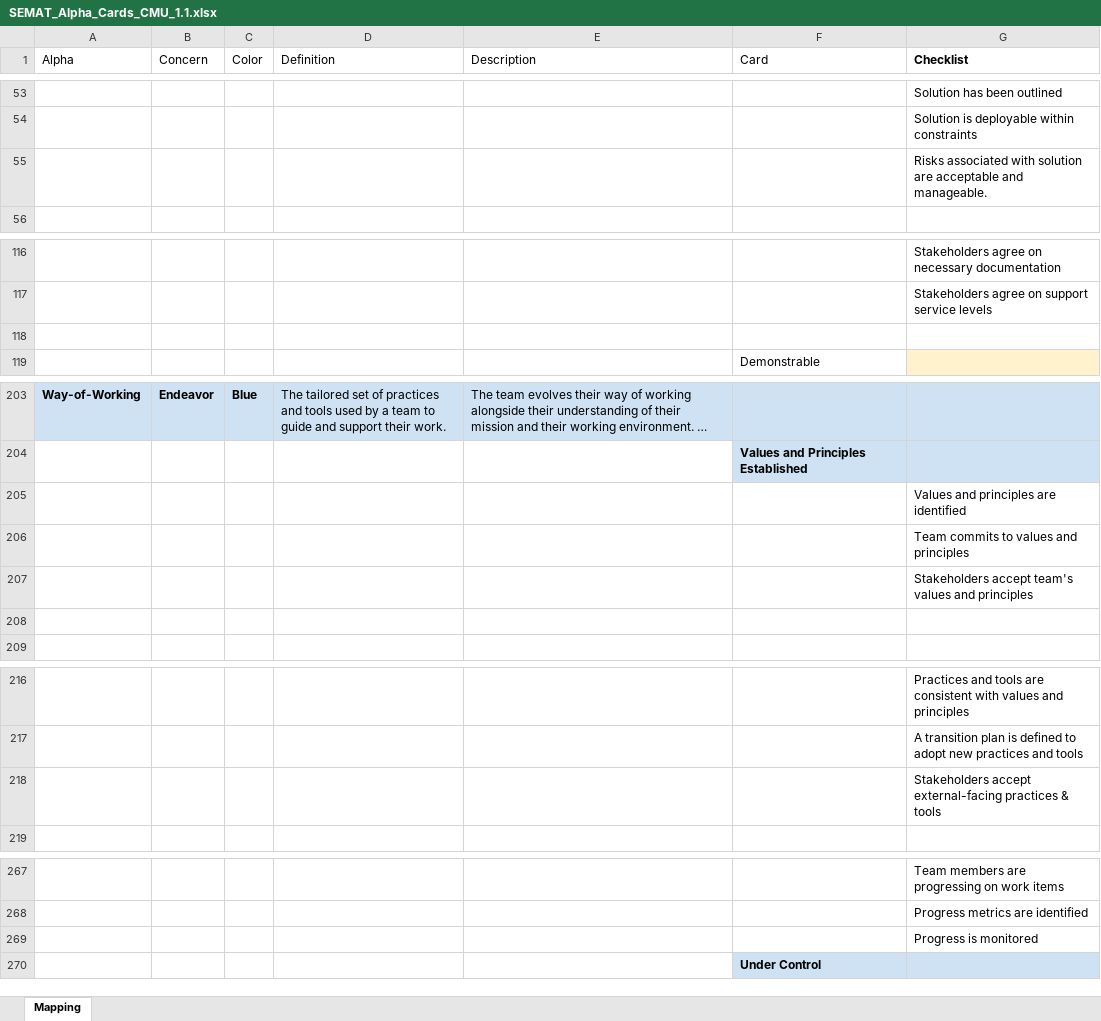
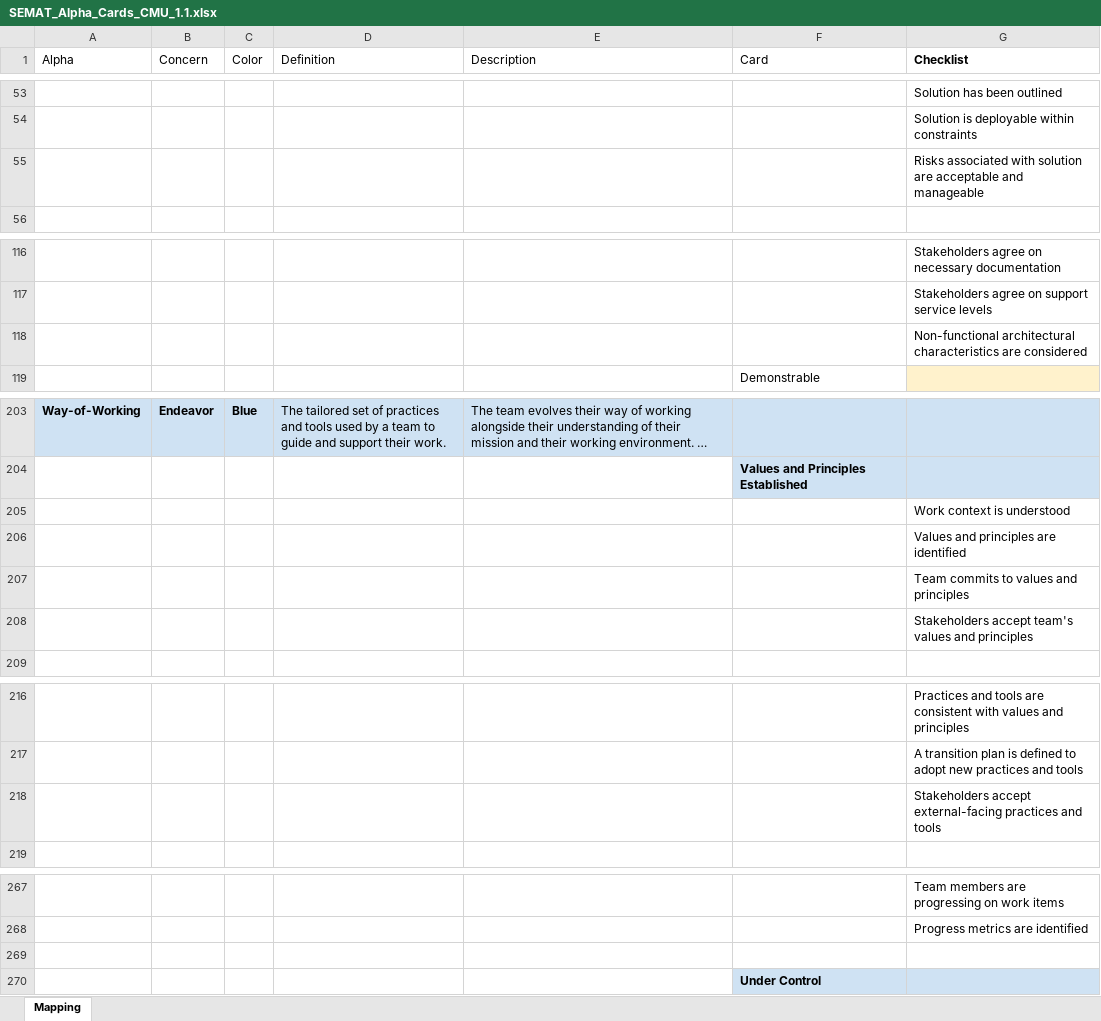
Before and after one commit to professor/semat, an Excel workbook: lib/SEMAT_Alpha_Cards_CMU_1.1.xlsx, sheet Mapping, drawn as a sheet; only a part is shown, gaps mark what is left out; long unchanged cells end in …; values as stored, in another font and other column widths than the file's, no borders; charts and pictures not drawn; removed rows and columns are numbered as before the commit, all else as after; the diff covers the shown part only; the diff names each change by its address in the sheet, - before the commit and + after, or states it on an @@ line.

```diff
--- a/lib/SEMAT_Alpha_Cards_CMU_1.1.xlsx (sheet Mapping)
+++ b/lib/SEMAT_Alpha_Cards_CMU_1.1.xlsx (sheet Mapping)
-G55 (Checklist): …acceptable and manageable.
+G55 (Checklist): …acceptable and manageable
-G118 (Checklist): (empty)
+G118 (Checklist): Non-functional architectural characteristics are considered
+row 205:  |  |  |  |  |  | Work context is understood
-row 208: (empty)
-G218 (Checklist): …external-facing practices & tools
+G218 (Checklist): …external-facing practices and tools
-G269 (Checklist): Progress is monitored
+G269 (Checklist): (empty)
```
Also changed, not shown: 1 added row, 9 edited cells and cell formats elsewhere in this sheet.
